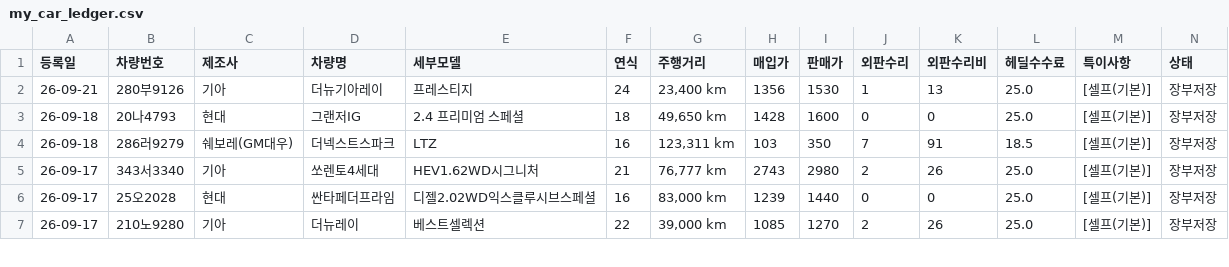
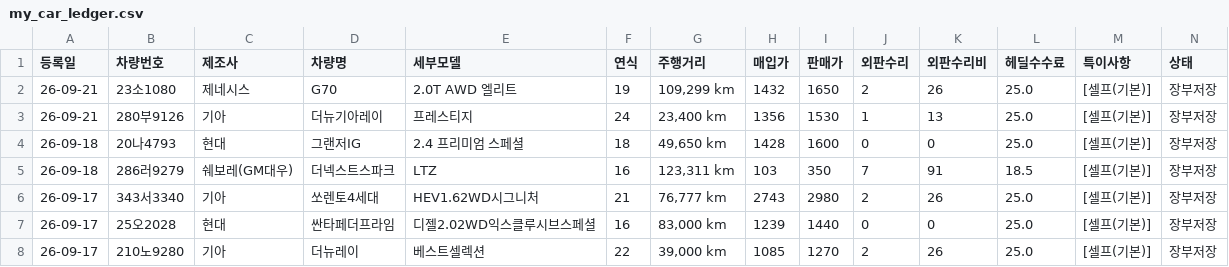
Before and after one commit to car6154/-, a CSV file: my_car_ledger.csv, drawn as a sheet; only a part is shown.

```diff
--- a/my_car_ledger.csv
+++ b/my_car_ledger.csv
@@ -1,2 +1,3 @@
 등록일,차량번호,제조사,차량명,세부모델,연식,주행거리,매입가,판매가,외판수리,외판수리비,헤딜수수료,특이사항,상태
+26-09-21,23소1080,제네시스,G70,2.0T AWD 엘리트,19,"109,299 km",1432,1650,2,26,25.0,[셀프(기본)] ,장부저장
 26-09-21,280부9126,기아,더뉴기아레이,프레스티지,24,"23,400 km",1356,1530,1,13,25.0,[셀프(기본)] ,장부저장
```
Also changed, not shown: 2 other files.
